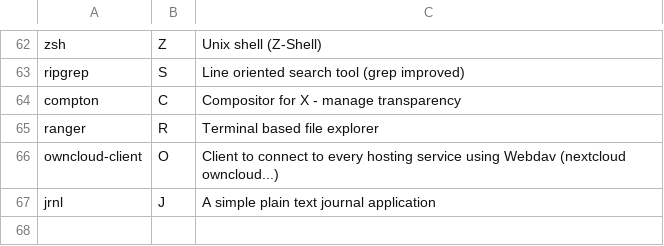
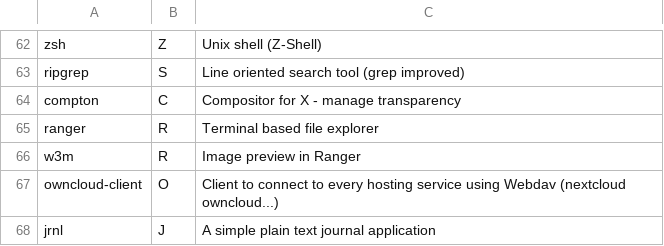
Before and after one commit to Phantas0s/ArchInstall, a CSV file: progs.csv, drawn as a sheet; only a part is shown, gaps mark what is left out.

Commit message:
[master] Add image preview in Ranger

```diff
--- a/progs.csv
+++ b/progs.csv
@@ -65,2 +65,3 @@ compton,C,Compositor for X - manage transparency,
 ranger,R,Terminal based file explorer,
+w3m,R,Image preview in Ranger,
 owncloud-client,O,Client to connect to every hosting service using Webdav (nextcloud owncloud...),
```
